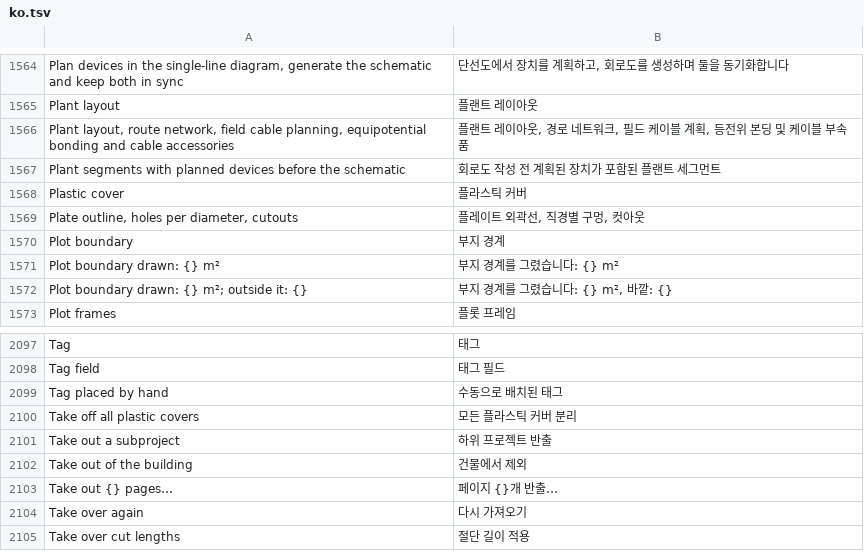
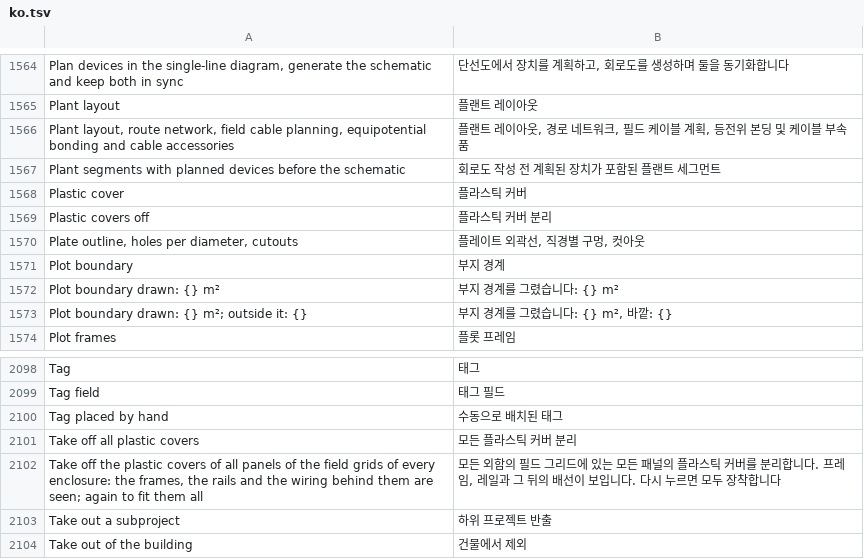
Before and after one commit to nilres/OpenECraft, a TSV file: crates/openecraft-i18n/src/catalog/editor/ko.tsv, drawn as a sheet; only a part is shown, gaps mark what is left out; the shorter side is filled out with more unchanged rows; the diff names each change by its address in the sheet, - before the commit and + after, or states it on an @@ line.

```diff
--- a/crates/openecraft-i18n/src/catalog/editor/ko.tsv
+++ b/crates/openecraft-i18n/src/catalog/editor/ko.tsv
+row 1569: Plastic covers off | 플라스틱 커버 분리
+row 2102: Take off the plastic covers of all panels of the field grids of every enclosure: the frames, the rails and the wiring behind them are seen; again to fit them all | 모든 외함의 필드 그리드에 있는 모든 패널의 플라스틱 커버를 분리합니다. 프레임, 레일과 그 뒤의 배선이 보입니다. 다시 누르면 모두 장착합니다
```
Also changed, not shown: crates/openecraft-i18n/src/catalog/editor/ja.tsv, crates/openecraft-i18n/src/catalog/editor/required.tsv, 49 other files.
